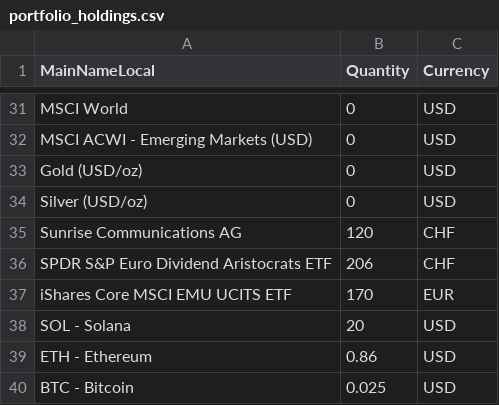
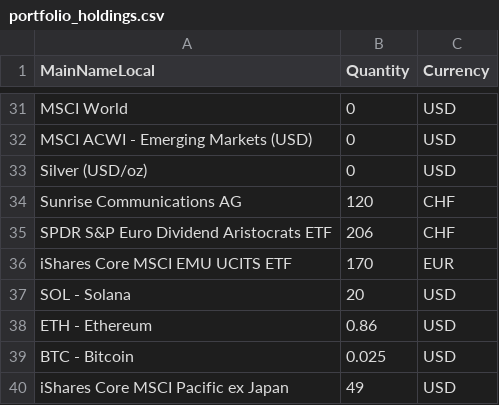
Before and after one commit to Munotstadt/financialdatacollector-public, a CSV file: portfolio_holdings.csv, drawn as a sheet; only a part is shown, gaps mark what is left out; the shorter side is filled out with more unchanged rows.

Commit message:
Update portfolio holdings via edit page (2026-07-21T07:38:23.663Z)

```diff
--- a/portfolio_holdings.csv
+++ b/portfolio_holdings.csv
@@ -32,3 +32,2 @@ MSCI World,0,USD
 MSCI ACWI - Emerging Markets (USD),0,USD
-Gold (USD/oz),0,USD
 Silver (USD/oz),0,USD
```
